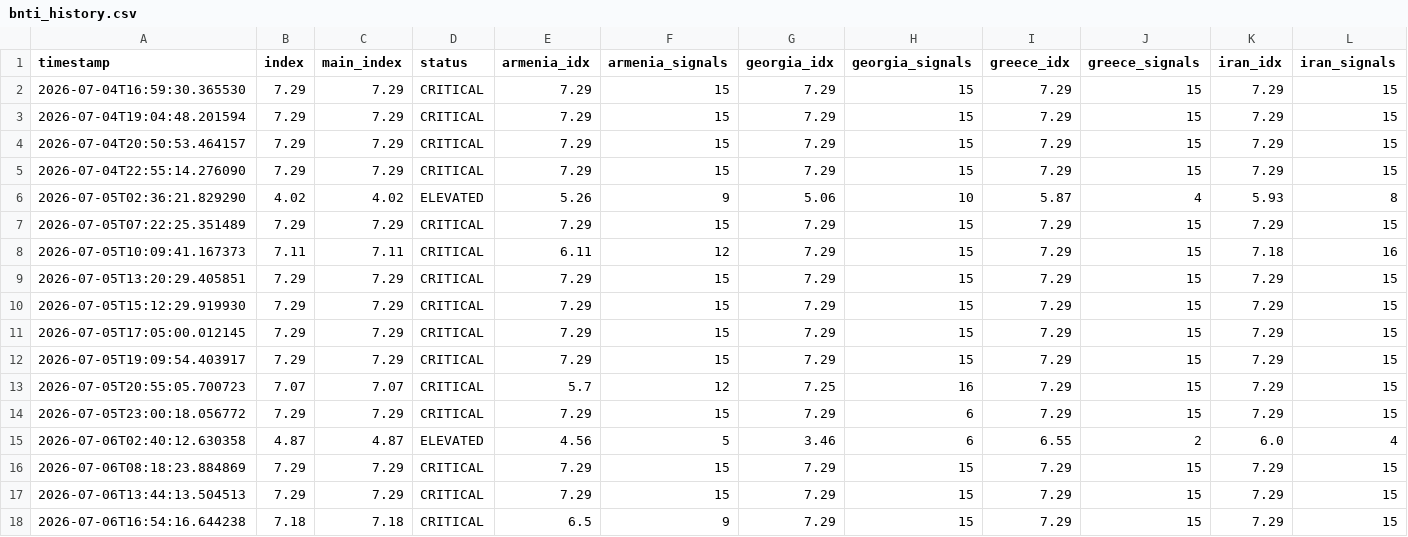
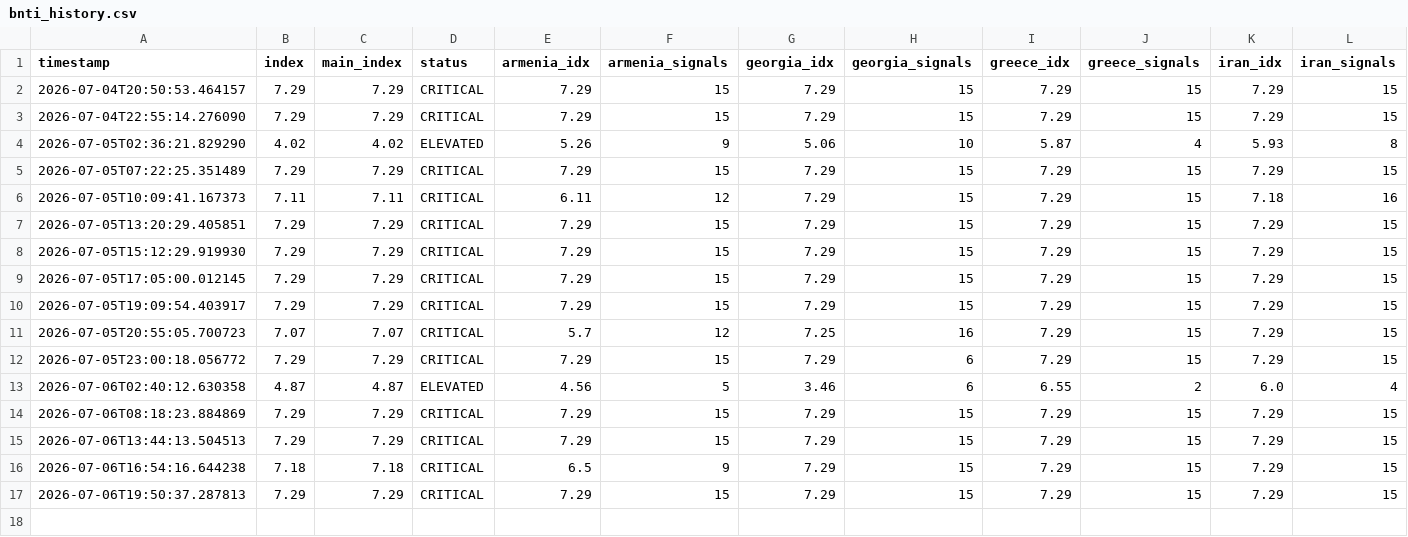
Before and after one commit to SDCofA/border-neighbor-threat-index, a CSV file: bnti_history.csv, drawn as a sheet; only a part is shown; removed rows and columns are numbered as before the commit, all else as after; rows hold the shown columns only; the diff names each change by its address in the sheet, - before the commit and + after, or states it on an @@ line.

```diff
--- a/bnti_history.csv
+++ b/bnti_history.csv
-row 2: 2026-07-04T16:59:30.365530 | 7.29 | 7.29 | CRITICAL | 7.29 | 15 | 7.29 | 15 | 7.29 | 15 | 7.29 | 15
-row 3: 2026-07-04T19:04:48.201594 | 7.29 | 7.29 | CRITICAL | 7.29 | 15 | 7.29 | 15 | 7.29 | 15 | 7.29 | 15
+row 17: 2026-07-06T19:50:37.287813 | 7.29 | 7.29 | CRITICAL | 7.29 | 15 | 7.29 | 15 | 7.29 | 15 | 7.29 | 15
```
Also changed, not shown: 2 other files.
